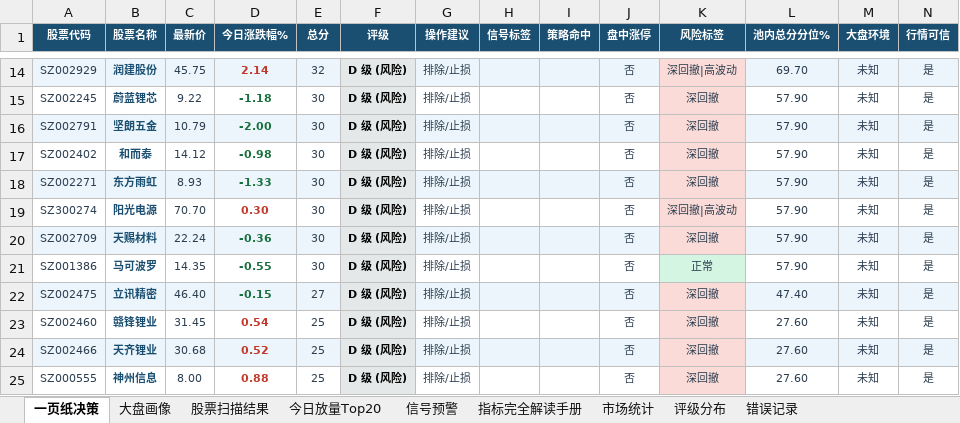
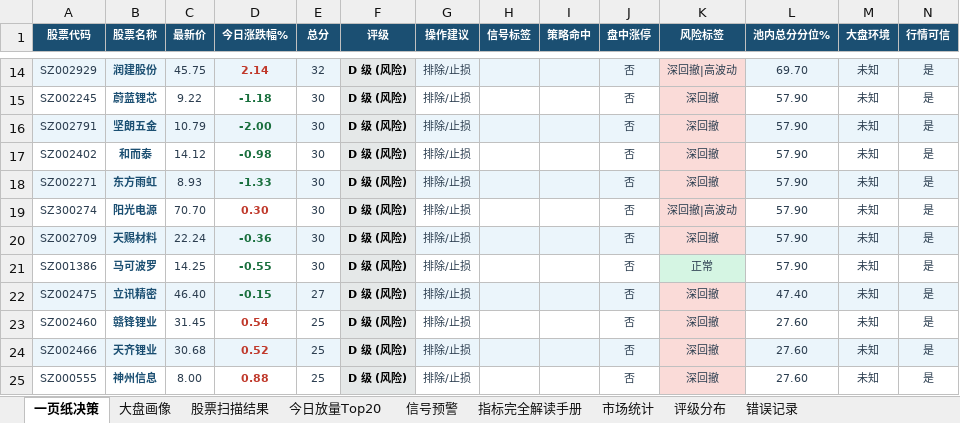
Before and after one commit to gaoyouxiaochao/stock-scanner-v79, an Excel workbook: results/latest.xlsx, sheet 一页纸决策, drawn as a sheet; only a part is shown, gaps mark what is left out; values as stored, in another font and other column widths than the file's, no borders; conditional formats not drawn; the diff names each change by its address in the sheet, - before the commit and + after, or states it on an @@ line.

```diff
--- a/results/latest.xlsx (sheet 一页纸决策)
+++ b/results/latest.xlsx (sheet 一页纸决策)
-C21 (最新价): 14.35
+C21 (最新价): 14.25
```
Also changed, not shown: sheet 股票扫描结果, 1 other file.
